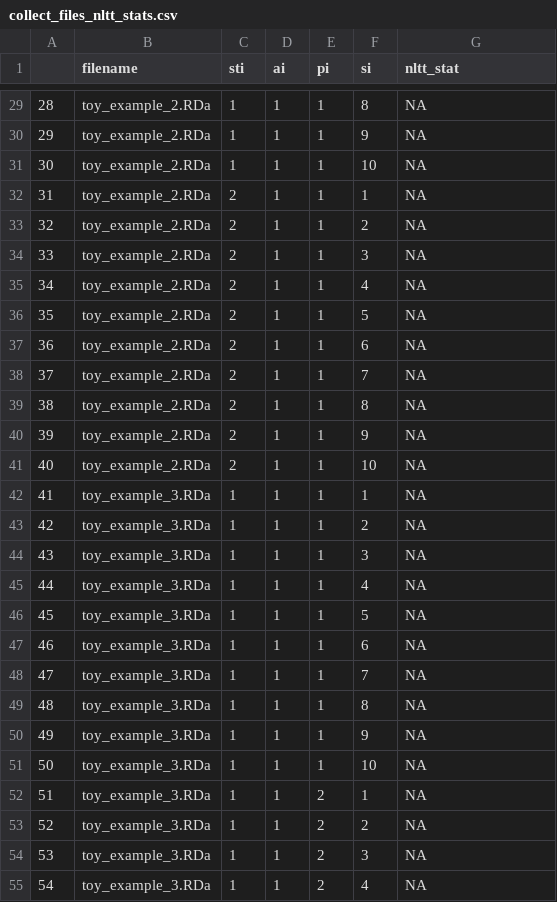
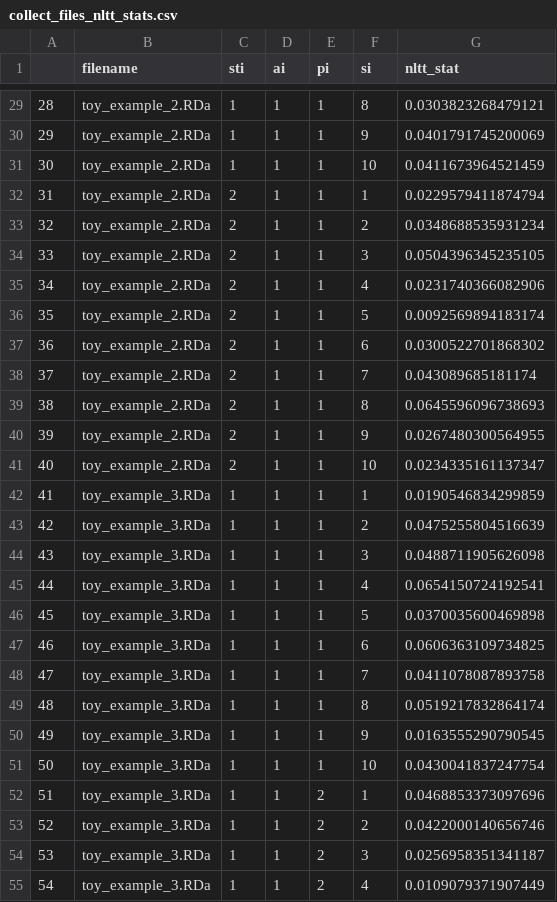
Before and after one commit to richelbilderbeek/wiritttea, a CSV file: inst/extdata/collect_files_nltt_stats.csv, drawn as a sheet; only a part is shown, gaps mark what is left out; the diff covers the shown part only.

```diff
--- a/inst/extdata/collect_files_nltt_stats.csv
+++ b/inst/extdata/collect_files_nltt_stats.csv
@@ -29,27 +29,27 @@
-"28","toy_example_2.RDa","1","1","1","8",NA
-"29","toy_example_2.RDa","1","1","1","9",NA
-"30","toy_example_2.RDa","1","1","1","10",NA
-"31","toy_example_2.RDa","2","1","1","1",NA
-"32","toy_example_2.RDa","2","1","1","2",NA
-"33","toy_example_2.RDa","2","1","1","3",NA
-"34","toy_example_2.RDa","2","1","1","4",NA
-"35","toy_example_2.RDa","2","1","1","5",NA
-"36","toy_example_2.RDa","2","1","1","6",NA
-"37","toy_example_2.RDa","2","1","1","7",NA
-"38","toy_example_2.RDa","2","1","1","8",NA
-"39","toy_example_2.RDa","2","1","1","9",NA
-"40","toy_example_2.RDa","2","1","1","10",NA
-"41","toy_example_3.RDa","1","1","1","1",NA
-"42","toy_example_3.RDa","1","1","1","2",NA
-"43","toy_example_3.RDa","1","1","1","3",NA
-"44","toy_example_3.RDa","1","1","1","4",NA
-"45","toy_example_3.RDa","1","1","1","5",NA
-"46","toy_example_3.RDa","1","1","1","6",NA
-"47","toy_example_3.RDa","1","1","1","7",NA
-"48","toy_example_3.RDa","1","1","1","8",NA
-"49","toy_example_3.RDa","1","1","1","9",NA
-"50","toy_example_3.RDa","1","1","1","10",NA
-"51","toy_example_3.RDa","1","1","2","1",NA
-"52","toy_example_3.RDa","1","1","2","2",NA
-"53","toy_example_3.RDa","1","1","2","3",NA
-"54","toy_example_3.RDa","1","1","2","4",NA
+"28","toy_example_2.RDa","1","1","1","8",0.0303823268479121
+"29","toy_example_2.RDa","1","1","1","9",0.0401791745200069
+"30","toy_example_2.RDa","1","1","1","10",0.0411673964521459
+"31","toy_example_2.RDa","2","1","1","1",0.0229579411874794
+"32","toy_example_2.RDa","2","1","1","2",0.0348688535931234
+"33","toy_example_2.RDa","2","1","1","3",0.0504396345235105
+"34","toy_example_2.RDa","2","1","1","4",0.0231740366082906
+"35","toy_example_2.RDa","2","1","1","5",0.0092569894183174
+"36","toy_example_2.RDa","2","1","1","6",0.0300522701868302
+"37","toy_example_2.RDa","2","1","1","7",0.043089685181174
+"38","toy_example_2.RDa","2","1","1","8",0.0645596096738693
+"39","toy_example_2.RDa","2","1","1","9",0.0267480300564955
+"40","toy_example_2.RDa","2","1","1","10",0.0234335161137347
+"41","toy_example_3.RDa","1","1","1","1",0.0190546834299859
+"42","toy_example_3.RDa","1","1","1","2",0.0475255804516639
+"43","toy_example_3.RDa","1","1","1","3",0.0488711905626098
+"44","toy_example_3.RDa","1","1","1","4",0.0654150724192541
+"45","toy_example_3.RDa","1","1","1","5",0.0370035600469898
+"46","toy_example_3.RDa","1","1","1","6",0.0606363109734825
+"47","toy_example_3.RDa","1","1","1","7",0.0411078087893758
+"48","toy_example_3.RDa","1","1","1","8",0.0519217832864174
+"49","toy_example_3.RDa","1","1","1","9",0.0163555290790545
+"50","toy_example_3.RDa","1","1","1","10",0.0430041837247754
+"51","toy_example_3.RDa","1","1","2","1",0.0468853373097696
+"52","toy_example_3.RDa","1","1","2","2",0.0422000140656746
+"53","toy_example_3.RDa","1","1","2","3",0.0256958351341187
+"54","toy_example_3.RDa","1","1","2","4",0.0109079371907449
```
Also changed, not shown: 173 edited cells elsewhere in this file, inst/extdata/collect_files_esses.csv, 3 other files.
